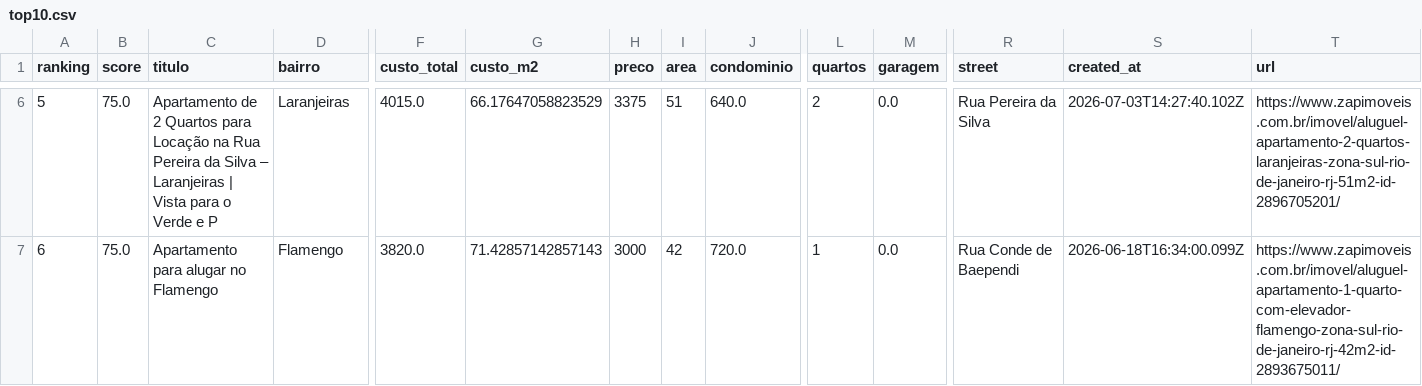
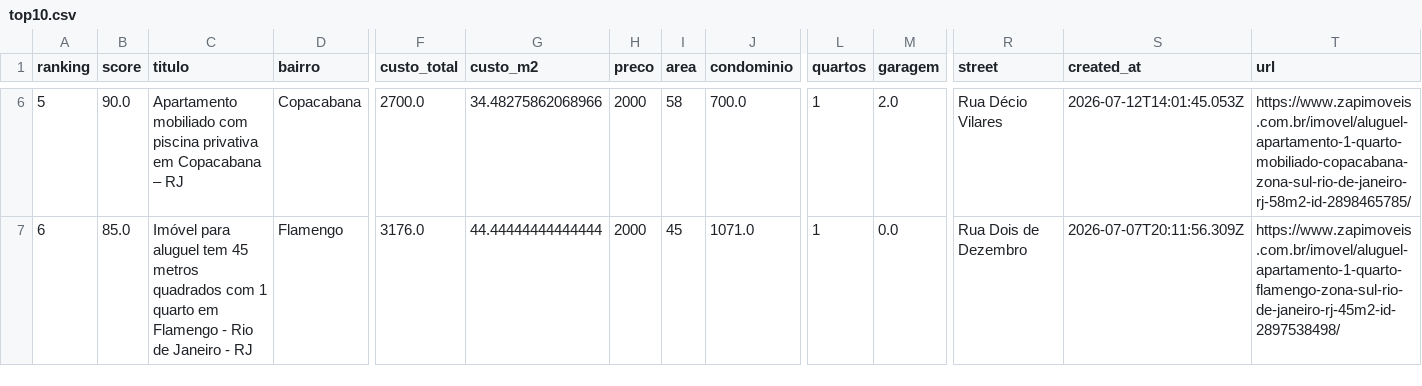
Before and after one commit to DboechatM/RentHunter, a CSV file: data/zap/top/top10.csv, drawn as a sheet; only a part is shown, gaps mark what is left out; the diff covers the shown part only; the diff names each change by its address in the sheet, - before the commit and + after, or states it on an @@ line.

```diff
--- a/data/zap/top/top10.csv
+++ b/data/zap/top/top10.csv
-B6 (score): 75.0
+B6 (score): 90.0
-C6 (titulo): Apartamento de 2 Quartos para Locação na Rua Pereira da Silva – Laranjeiras | Vista para o Verde e P
+C6 (titulo): Apartamento mobiliado com piscina privativa em Copacabana – RJ
-D6 (bairro): Laranjeiras
+D6 (bairro): Copacabana
-F6 (custo_total): 4015.0
+F6 (custo_total): 2700.0
-G6 (custo_m2): 66.17647058823529
+G6 (custo_m2): 34.48275862068966
-H6 (preco): 3375
+H6 (preco): 2000
-I6 (area): 51
+I6 (area): 58
-J6 (condominio): 640.0
+J6 (condominio): 700.0
-L6 (quartos): 2
+L6 (quartos): 1
-M6 (garagem): 0.0
+M6 (garagem): 2.0
-R6 (street): Rua Pereira da Silva
+R6 (street): Rua Décio Vilares
-S6 (created_at): 2026-07-03T14:27:40.102Z
+S6 (created_at): 2026-07-12T14:01:45.053Z
-T6 (url): https://www.zapimoveis.com.br/imovel/aluguel-apartamento-2-quartos-laranjeiras-zona-sul-rio-de-janeiro-rj-51m2-id-2896705201/
+T6 (url): https://www.zapimoveis.com.br/imovel/aluguel-apartamento-1-quarto-mobiliado-copacabana-zona-sul-rio-de-janeiro-rj-58m2-id-2898465785/
-B7 (score): 75.0
+B7 (score): 85.0
-C7 (titulo): Apartamento para alugar no Flamengo
+C7 (titulo): Imóvel para aluguel tem 45 metros quadrados com 1 quarto em Flamengo - Rio de Janeiro - RJ
-F7 (custo_total): 3820.0
+F7 (custo_total): 3176.0
-G7 (custo_m2): 71.42857142857143
+G7 (custo_m2): 44.44444444444444
-H7 (preco): 3000
+H7 (preco): 2000
-I7 (area): 42
+I7 (area): 45
-J7 (condominio): 720.0
+J7 (condominio): 1071.0
-R7 (street): Rua Conde de Baependi
+R7 (street): Rua Dois de Dezembro
-S7 (created_at): 2026-06-18T16:34:00.099Z
+S7 (created_at): 2026-07-07T20:11:56.309Z
-T7 (url): https://www.zapimoveis.com.br/imovel/aluguel-apartamento-1-quarto-com-elevador-flamengo-zona-sul-rio-de-janeiro-rj-42m2-id-2893675011/
+T7 (url): https://www.zapimoveis.com.br/imovel/aluguel-apartamento-1-quarto-flamengo-zona-sul-rio-de-janeiro-rj-45m2-id-2897538498/
```
Also changed, not shown: 126 edited cells elsewhere in this file, 3 other files.
